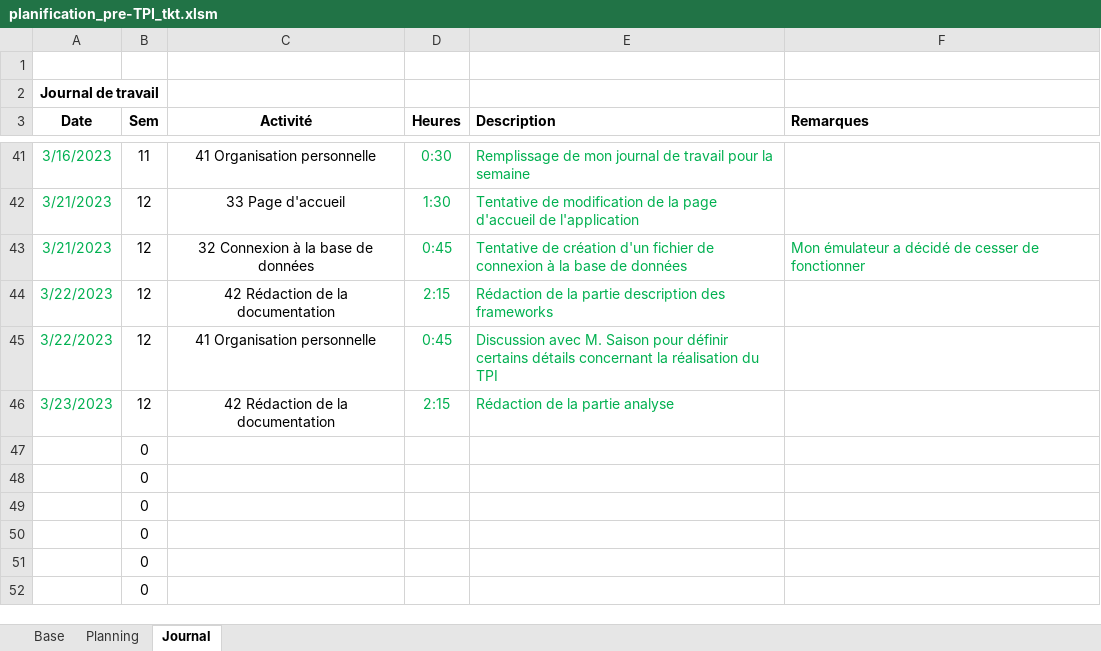
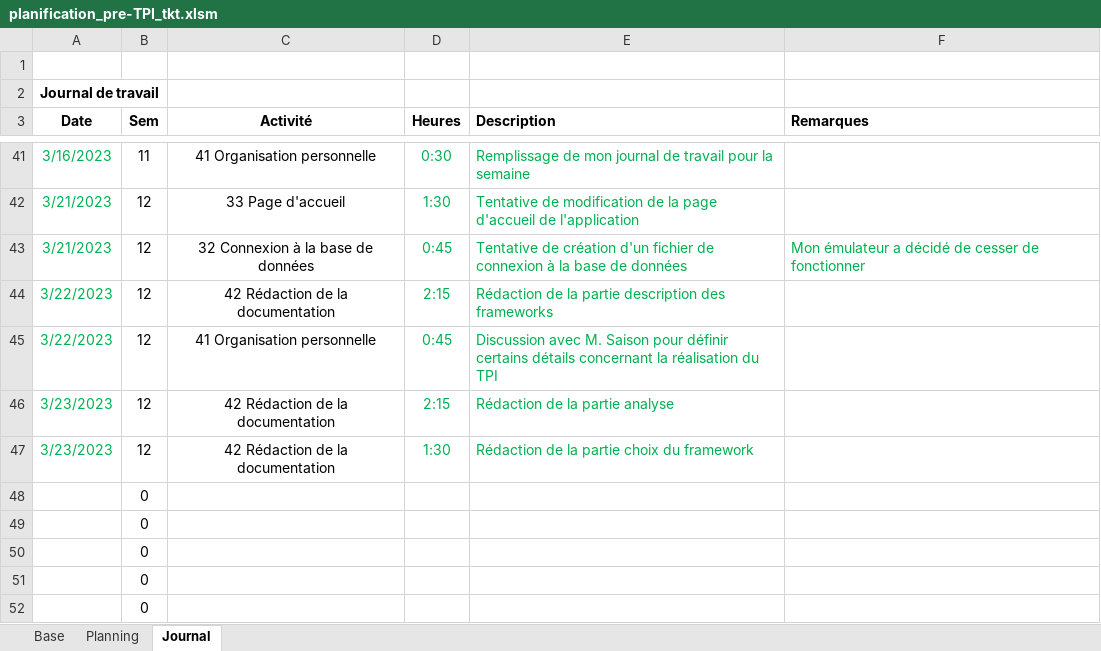
Before and after one commit to ThierryKoetschet/Pre-TPI_tkt, an Excel workbook: planification_pre-TPI_tkt.xlsm, sheet Journal, drawn as a sheet; only a part is shown, gaps mark what is left out; values as stored, in another font and other column widths than the file's, no borders; removed rows and columns are numbered as before the commit, all else as after; the diff names each change by its address in the sheet, - before the commit and + after, or states it on an @@ line.

```diff
--- a/planification_pre-TPI_tkt.xlsm (sheet Journal)
+++ b/planification_pre-TPI_tkt.xlsm (sheet Journal)
-row 47:  | 0
+row 47: 3/23/2023 | 12 | 42 Rédaction de la documentation | 1:30 | Rédaction de la partie choix du framework
```
Also changed, not shown: sheet Planning, sheet Base, 4 other files.
